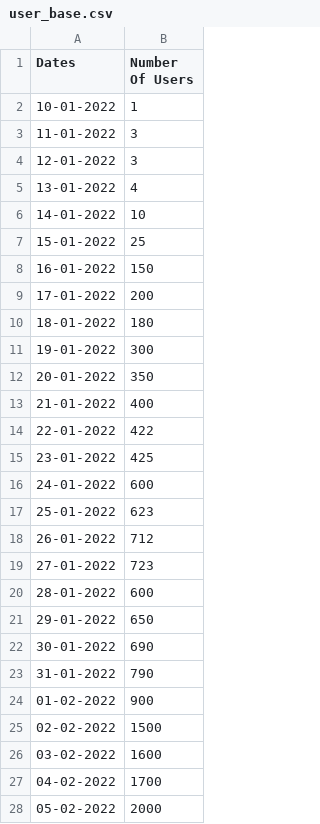
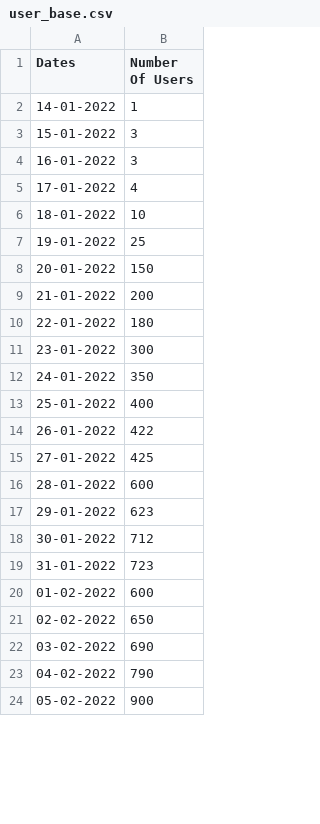
Before and after one commit to KJHJason/App-Development-Project, a CSV file: static/data/user_base/csv/user_base.csv, drawn as a sheet; only a part is shown; the diff covers the shown part only.

```diff
--- a/static/data/user_base/csv/user_base.csv
+++ b/static/data/user_base/csv/user_base.csv
@@ -1,28 +1,24 @@
 Dates,Number Of Users
-10-01-2022,1
-11-01-2022,3
-12-01-2022,3
-13-01-2022,4
-14-01-2022,10
-15-01-2022,25
-16-01-2022,150
-17-01-2022,200
-18-01-2022,180
-19-01-2022,300
-20-01-2022,350
-21-01-2022,400
-22-01-2022,422
-23-01-2022,425
-24-01-2022,600
-25-01-2022,623
-26-01-2022,712
-27-01-2022,723
+14-01-2022,1
+15-01-2022,3
+16-01-2022,3
+17-01-2022,4
+18-01-2022,10
+19-01-2022,25
+20-01-2022,150
+21-01-2022,200
+22-01-2022,180
+23-01-2022,300
+24-01-2022,350
+25-01-2022,400
+26-01-2022,422
+27-01-2022,425
 28-01-2022,600
-29-01-2022,650
-30-01-2022,690
-31-01-2022,790
-01-02-2022,900
-02-02-2022,1500
-03-02-2022,1600
-04-02-2022,1700
-05-02-2022,2000
+29-01-2022,623
+30-01-2022,712
+31-01-2022,723
+01-02-2022,600
+02-02-2022,650
+03-02-2022,690
+04-02-2022,790
+05-02-2022,900
```
Also changed, not shown: 4 added rows and 4 edited cells elsewhere in this file, 5 other files.
